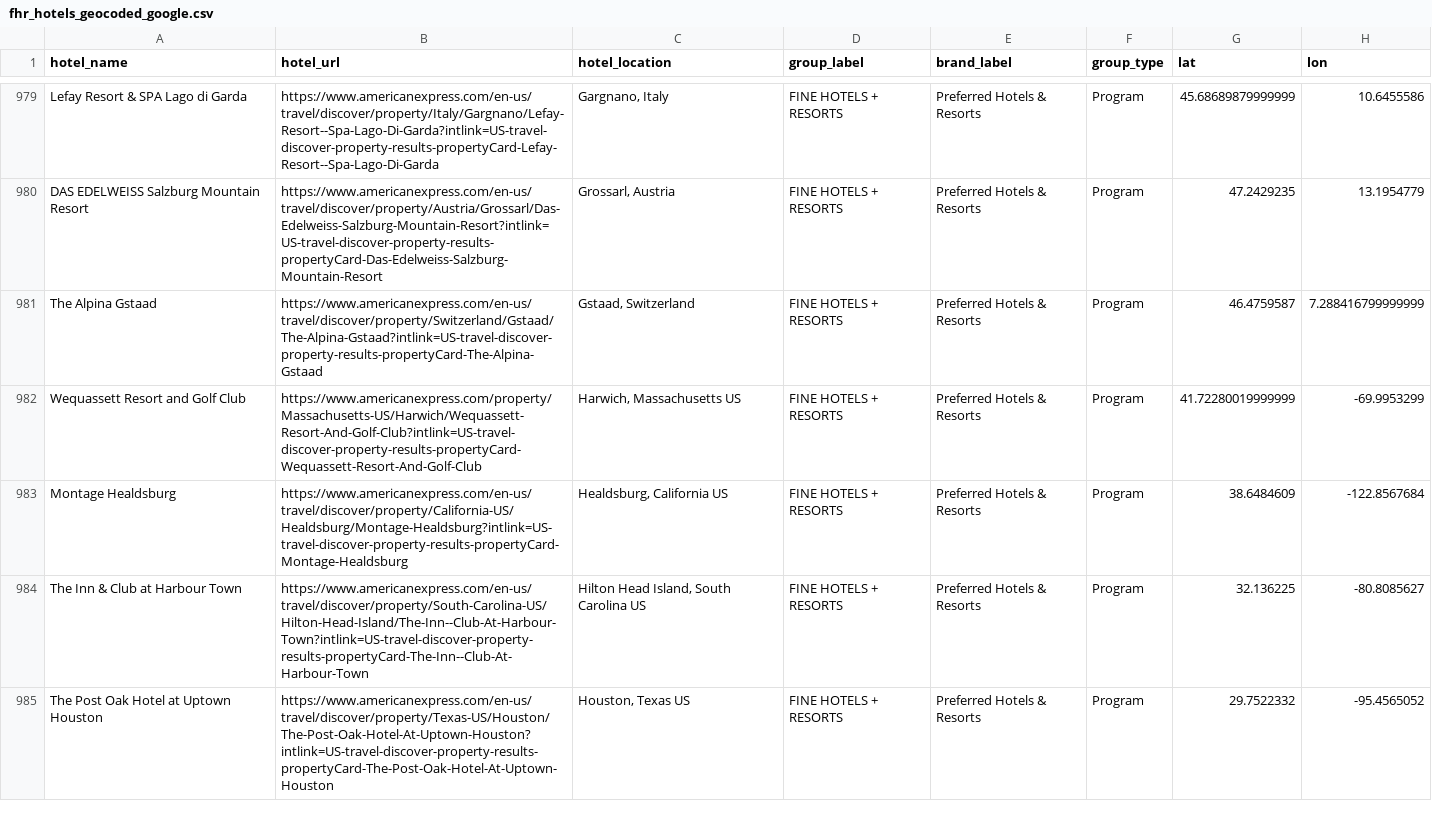
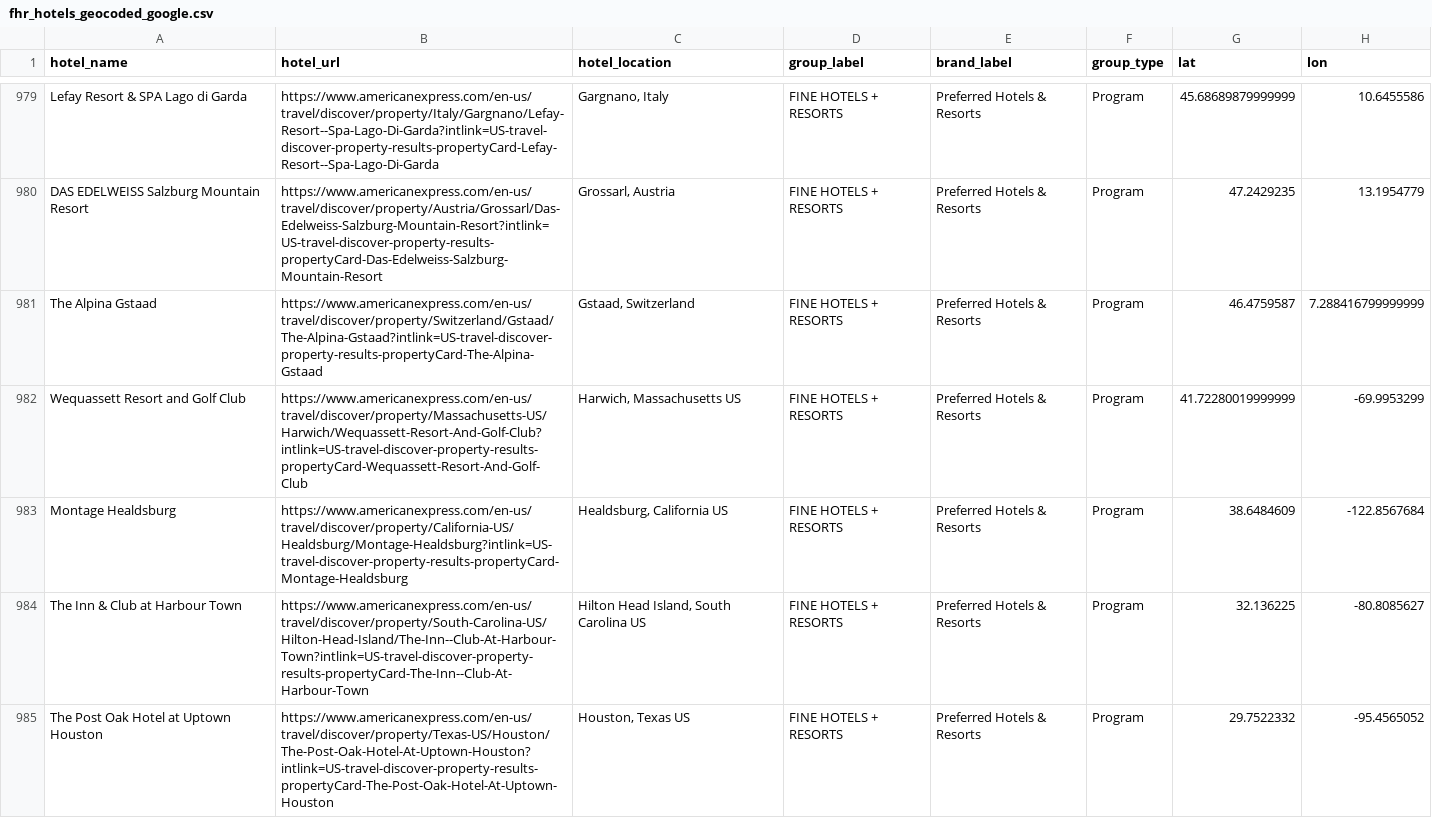
Before and after one commit to ZhengQ2/amex-hotel-credits, a CSV file: cache/fhr_hotels_geocoded_google.csv, drawn as a sheet; only a part is shown, gaps mark what is left out; the diff covers the shown part only; the diff names each change by its address in the sheet, - before the commit and + after, or states it on an @@ line.

```diff
--- a/cache/fhr_hotels_geocoded_google.csv
+++ b/cache/fhr_hotels_geocoded_google.csv
-B982 (hotel_url): https://www.americanexpress.com/property/Massachusetts-US/Harwich/Wequassett-Resort-And-Golf-Club?intlink=US-travel-discover-property-results-propertyCard-Wequassett-Resort-And-Golf-Club
+B982 (hotel_url): https://www.americanexpress.com/en-us/travel/discover/property/Massachusetts-US/Harwich/Wequassett-Resort-And-Golf-Club?intlink=US-travel-discover-property-results-propertyCard-Wequassett-Resort-And-Golf-Club
```
Also changed, not shown: 2 removed rows and 90 edited cells elsewhere in this file, cache/thc_hotels_geocoded_google.csv, 3 other files.
